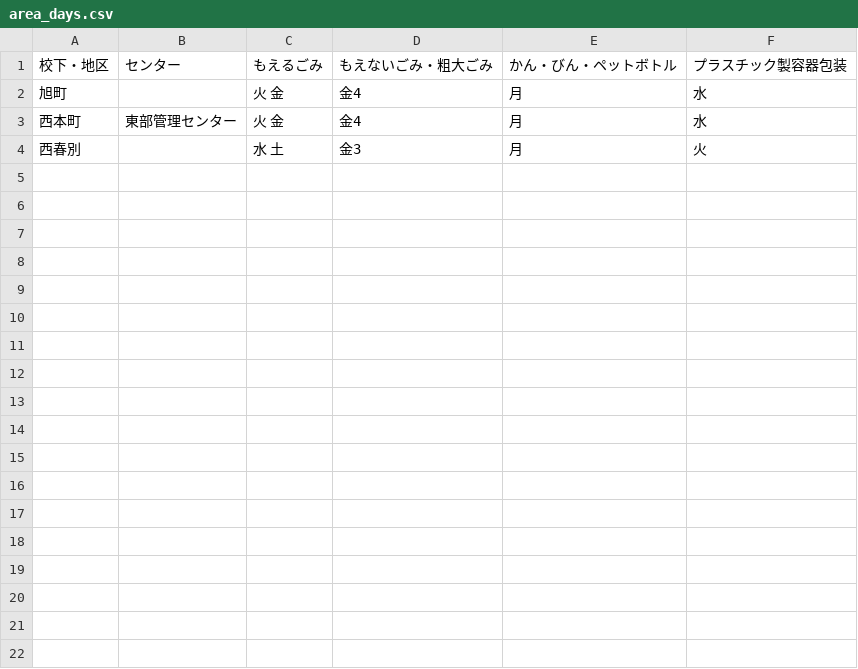
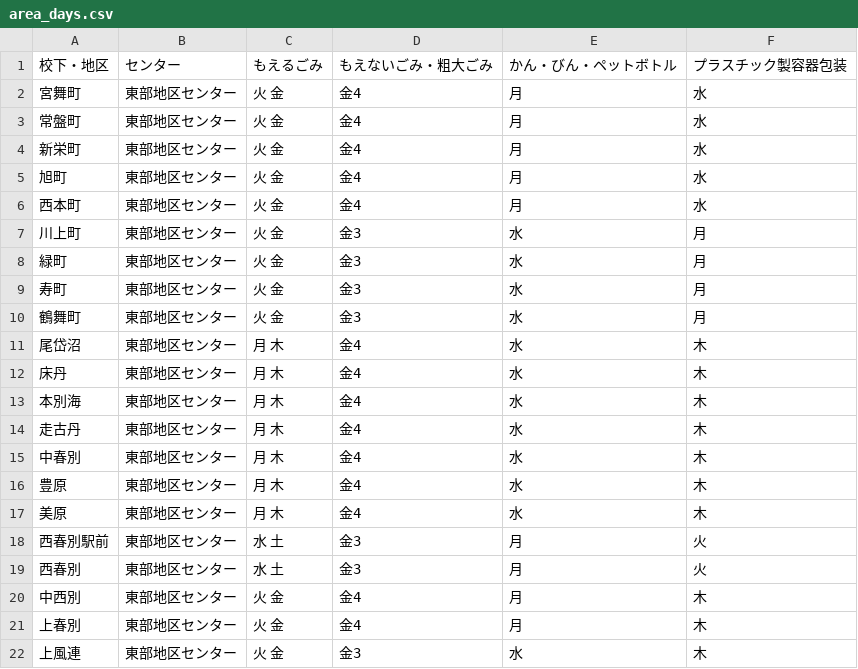
Before and after one commit to kei318hijiki/5374, a CSV file: data/area_days.csv, drawn as a sheet.

Commit message:
Update area_days.csv

```diff
--- a/data/area_days.csv
+++ b/data/area_days.csv
@@ -1,4 +1,22 @@
 校下・地区,センター,もえるごみ,もえないごみ・粗大ごみ,かん・びん・ペットボトル,プラスチック製容器包装
-旭町, ,火 金,金4,月,水
-西本町,東部管理センター,火 金,金4,月,水
-西春別, ,水 土,金3,月,火
+宮舞町,東部地区センター,火 金,金4,月,水
+常盤町,東部地区センター,火 金,金4,月,水
+新栄町,東部地区センター,火 金,金4,月,水
+旭町,東部地区センター,火 金,金4,月,水
+西本町,東部地区センター,火 金,金4,月,水
+川上町,東部地区センター,火 金,金3,水,月
+緑町,東部地区センター,火 金,金3,水,月
+寿町,東部地区センター,火 金,金3,水,月
+鶴舞町,東部地区センター,火 金,金3,水,月
+尾岱沼,東部地区センター,月 木,金4,水,木
+床丹,東部地区センター,月 木,金4,水,木
+本別海,東部地区センター,月 木,金4,水,木
+走古丹,東部地区センター,月 木,金4,水,木
+中春別,東部地区センター,月 木,金4,水,木
+豊原,東部地区センター,月 木,金4,水,木
+美原,東部地区センター,月 木,金4,水,木
+西春別駅前,東部地区センター,水 土,金3,月,火
+西春別,東部地区センター,水 土,金3,月,火
+中西別,東部地区センター,火 金,金4,月,木
+上春別,東部地区センター,火 金,金4,月,木
+上風連,東部地区センター,火 金,金3,水,木
```
